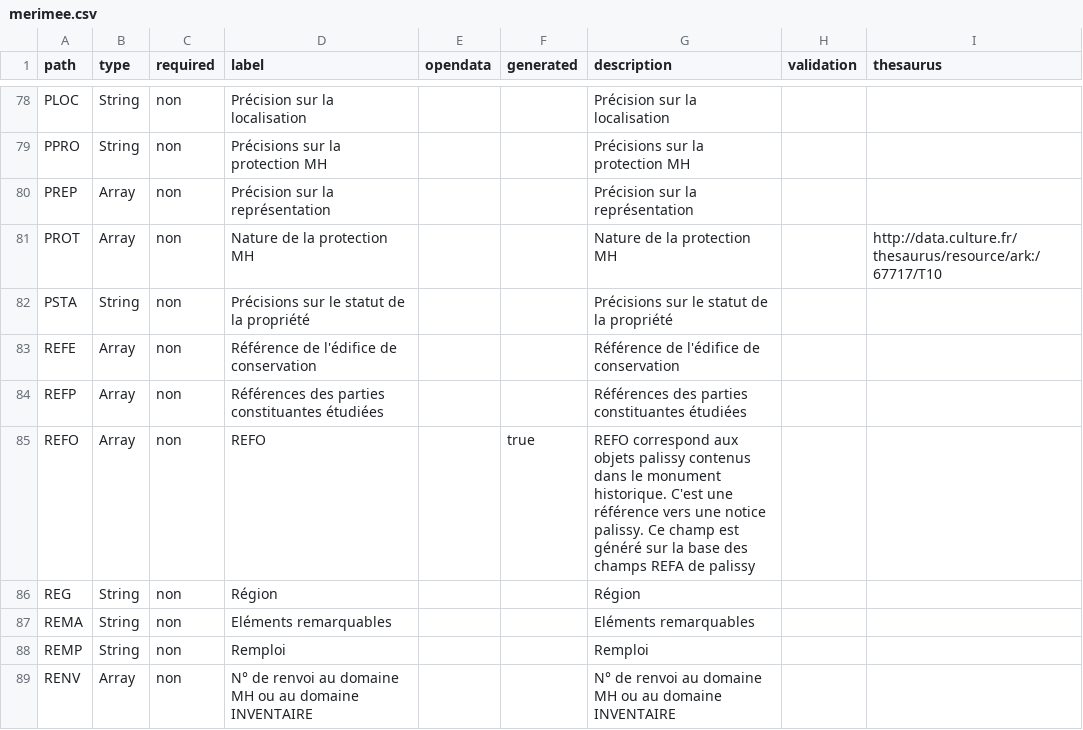
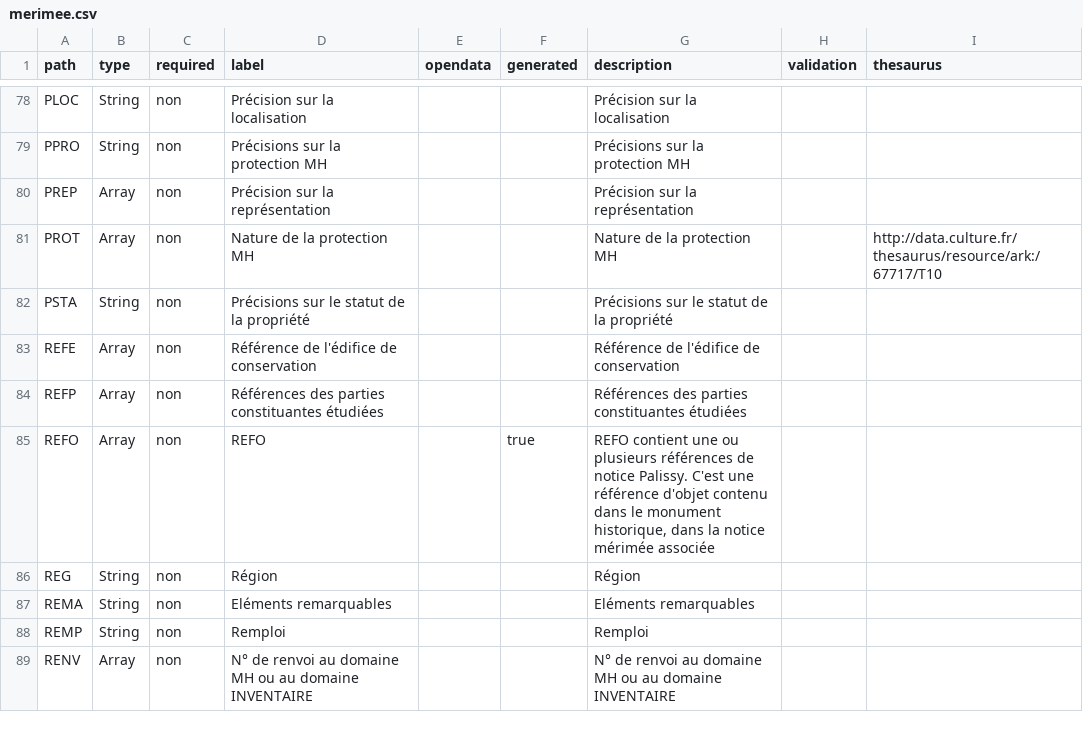
Before and after one commit to betagouv/pop, a CSV file: apps/api/csv/merimee.csv, drawn as a sheet; only a part is shown, gaps mark what is left out.

```diff
--- a/apps/api/csv/merimee.csv
+++ b/apps/api/csv/merimee.csv
@@ -90,3 +90,3 @@ path,type,required,label,opendata,generated,description,validation,thesaurus
 "REFP","Array","non","Références des parties constituantes étudiées","","","Références des parties constituantes étudiées","",""
-"REFO","Array","non","REFO","","true","REFO correspond aux objets palissy contenus dans le monument historique. C'est une référence vers une notice palissy. Ce champ est généré sur la base des champs REFA de palissy","",""
+"REFO","Array","non","REFO","","true","REFO contient une ou plusieurs références de notice Palissy. C'est une référence d'objet contenu dans le monument historique, dans la notice mérimée associée","",""
 "REG","String","non","Région","","","Région","",""
```
Also changed, not shown: apps/api/csv/palissy.csv, 7 other files.
